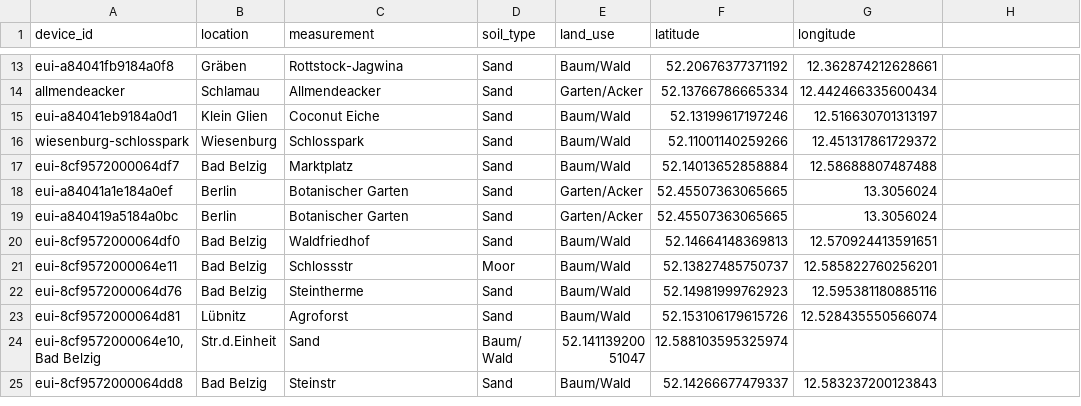
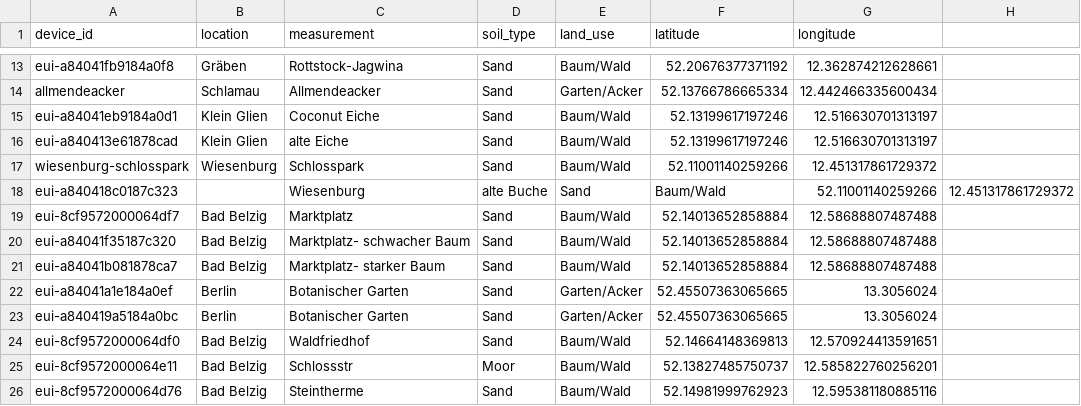
Before and after one commit to Klima-Dashboard/data, a CSV file: The Things Network/ttn-sensoren.csv, drawn as a sheet; only a part is shown, gaps mark what is left out; the shorter side is filled out with more unchanged rows.

Commit message:
Update ttn-sensoren.csv

```diff
--- a/The Things Network/ttn-sensoren.csv
+++ b/The Things Network/ttn-sensoren.csv
@@ -15,4 +15,8 @@ allmendeacker;Schlamau;Allmendeacker;Sand;Garten/Acker;52.13766786665334;12.4424
 eui-a84041eb9184a0d1;Klein Glien;Coconut Eiche;Sand;Baum/Wald;52.13199617197246;12.516630701313197
+eui-a840413e61878cad;Klein Glien;alte Eiche;Sand;Baum/Wald;52.13199617197246;12.516630701313197
 wiesenburg-schlosspark;Wiesenburg;Schlosspark;Sand;Baum/Wald;52.11001140259266;12.451317861729372
+eui-a840418c0187c323;;Wiesenburg;alte Buche;Sand;Baum/Wald;52.11001140259266;12.451317861729372
 eui-8cf9572000064df7;Bad Belzig;Marktplatz;Sand;Baum/Wald;52.14013652858884;12.58688807487488
+eui-a84041f35187c320;Bad Belzig;Marktplatz- schwacher Baum;Sand;Baum/Wald;52.14013652858884;12.58688807487488
+eui-a84041b081878ca7;Bad Belzig;Marktplatz- starker Baum;Sand;Baum/Wald;52.14013652858884;12.58688807487488
 eui-a84041a1e184a0ef;Berlin;Botanischer Garten;Sand;Garten/Acker;52.45507363065665;13.3056024
```
